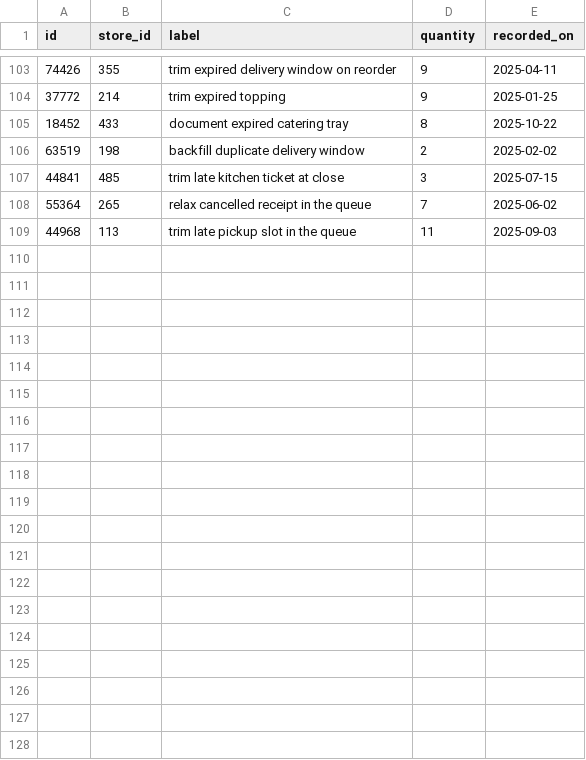
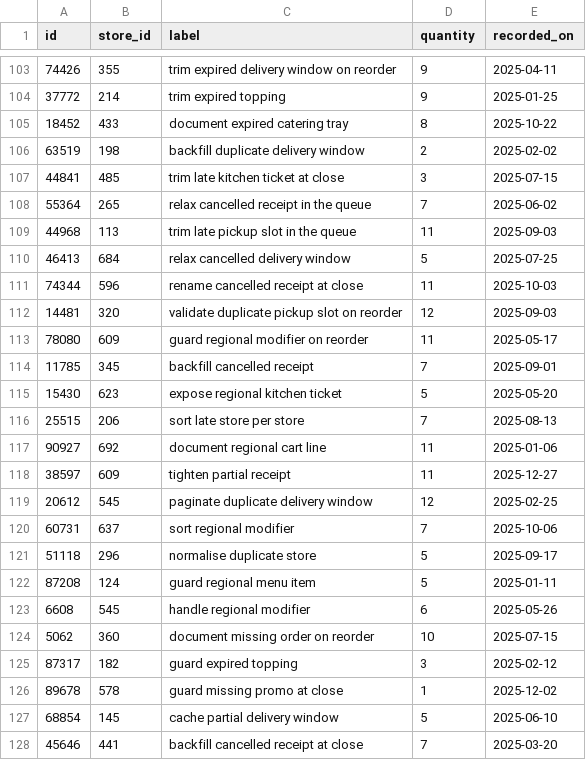
Before and after one commit to wwtdigital/copperpot-pricing-pipeline, a CSV file: seeds/generated/pricing_rows.csv, drawn as a sheet; only a part is shown, gaps mark what is left out; the diff covers the shown part only.

Commit message:
feat(pricing): add expired modifier at close (CPB-4333)

```diff
--- a/seeds/generated/pricing_rows.csv
+++ b/seeds/generated/pricing_rows.csv
@@ -109 +109,20 @@ id,store_id,label,quantity,recorded_on
 44968,113,trim late pickup slot in the queue,11,2025-09-03
+46413,684,relax cancelled delivery window,5,2025-07-25
+74344,596,rename cancelled receipt at close,11,2025-10-03
+14481,320,validate duplicate pickup slot on reorder,12,2025-09-03
+78080,609,guard regional modifier on reorder,11,2025-05-17
+11785,345,backfill cancelled receipt,7,2025-09-01
+15430,623,expose regional kitchen ticket,5,2025-05-20
+25515,206,sort late store per store,7,2025-08-13
+90927,692,document regional cart line,11,2025-01-06
+38597,609,tighten partial receipt,11,2025-12-27
+20612,545,paginate duplicate delivery window,12,2025-02-25
+60731,637,sort regional modifier,7,2025-10-06
+51118,296,normalise duplicate store,5,2025-09-17
+87208,124,guard regional menu item,5,2025-01-11
+6608,545,handle regional modifier,6,2025-05-26
+5062,360,document missing order on reorder,10,2025-07-15
+87317,182,guard expired topping,3,2025-02-12
+89678,578,guard missing promo at close,1,2025-12-02
+68854,145,cache partial delivery window,5,2025-06-10
+45646,441,backfill cancelled receipt at close,7,2025-03-20
```
Also changed, not shown: 21 added rows elsewhere in this file, 2 other files.
